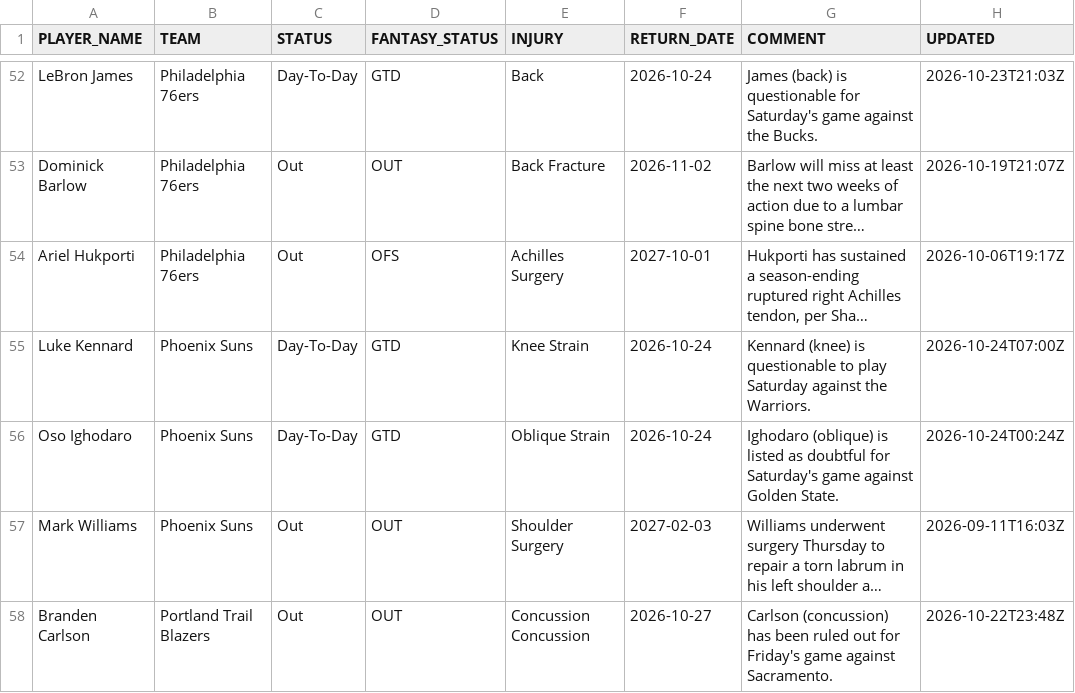
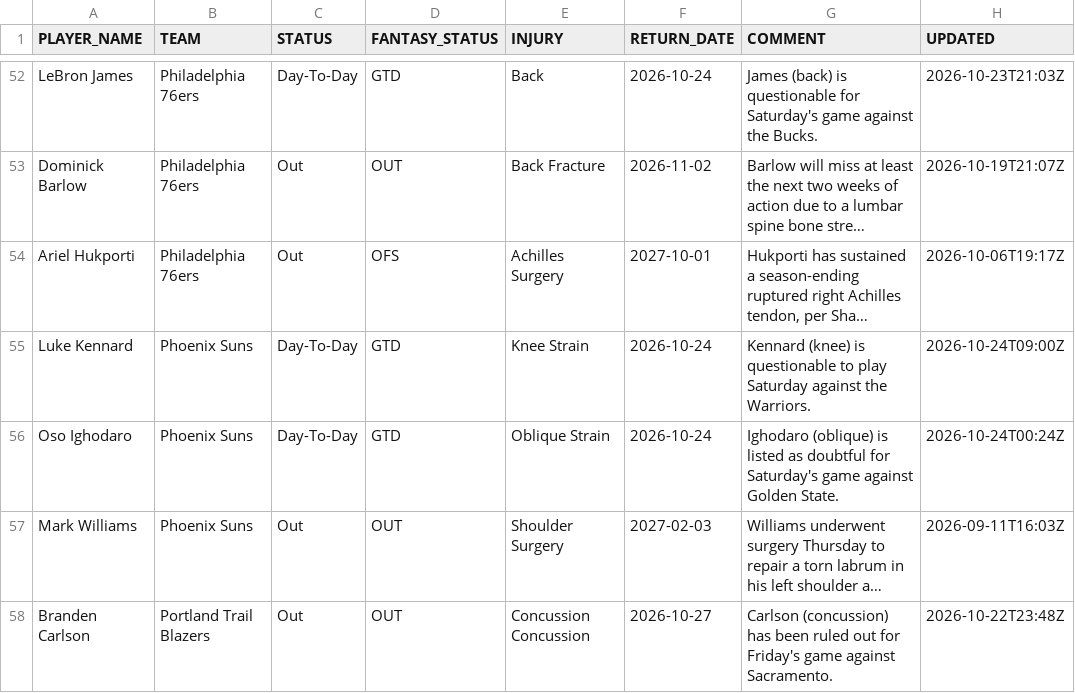
Before and after one commit to RoiGreen/dagger, a CSV file: nba_2026_27/injuries.csv, drawn as a sheet; only a part is shown, gaps mark what is left out; long unchanged cells end in …; the diff names each change by its address in the sheet, - before the commit and + after, or states it on an @@ line.

```diff
--- a/nba_2026_27/injuries.csv
+++ b/nba_2026_27/injuries.csv
-H55 (UPDATED): 2026-10-24T07:00Z
+H55 (UPDATED): 2026-10-24T09:00Z
```
Also changed, not shown: 3 other files.
